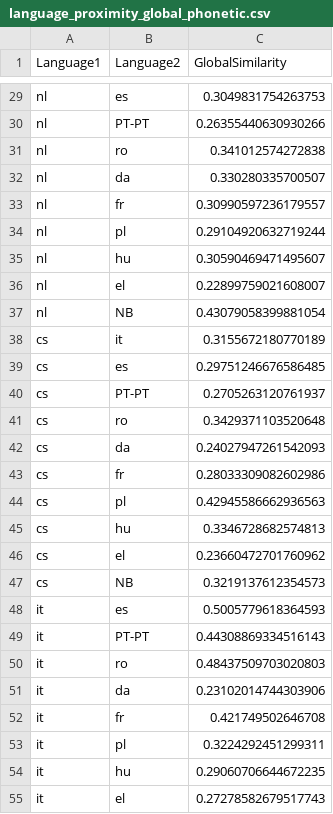
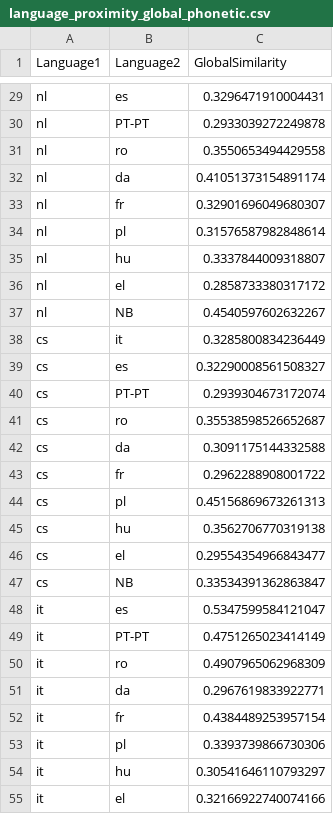
Before and after one commit to oliwiapietka/LanguageProximityAnalysis, a CSV file: data/language_proximity_global_phonetic.csv, drawn as a sheet; only a part is shown, gaps mark what is left out; the diff covers the shown part only; the diff names each change by its address in the sheet, - before the commit and + after, or states it on an @@ line.

```diff
--- a/data/language_proximity_global_phonetic.csv
+++ b/data/language_proximity_global_phonetic.csv
-C29 (GlobalSimilarity): 0.3049831754263753
+C29 (GlobalSimilarity): 0.3296471910004431
-C30 (GlobalSimilarity): 0.26355440630930266
+C30 (GlobalSimilarity): 0.2933039272249878
-C31 (GlobalSimilarity): 0.341012574272838
+C31 (GlobalSimilarity): 0.3550653494429558
-C32 (GlobalSimilarity): 0.330280335700507
+C32 (GlobalSimilarity): 0.41051373154891174
-C33 (GlobalSimilarity): 0.30990597236179557
+C33 (GlobalSimilarity): 0.32901696049680307
-C34 (GlobalSimilarity): 0.29104920632719244
+C34 (GlobalSimilarity): 0.31576587982848614
-C35 (GlobalSimilarity): 0.30590469471495607
+C35 (GlobalSimilarity): 0.3337844009318807
-C36 (GlobalSimilarity): 0.22899759021608007
+C36 (GlobalSimilarity): 0.2858733380317172
-C37 (GlobalSimilarity): 0.43079058399881054
+C37 (GlobalSimilarity): 0.4540597602632267
-C38 (GlobalSimilarity): 0.3155672180770189
+C38 (GlobalSimilarity): 0.3285800834236449
-C39 (GlobalSimilarity): 0.29751246676586485
+C39 (GlobalSimilarity): 0.32290008561508327
-C40 (GlobalSimilarity): 0.2705263120761937
+C40 (GlobalSimilarity): 0.2939304673172074
-C41 (GlobalSimilarity): 0.3429371103520648
+C41 (GlobalSimilarity): 0.35538598526652687
-C42 (GlobalSimilarity): 0.24027947261542093
+C42 (GlobalSimilarity): 0.3091175144332588
-C43 (GlobalSimilarity): 0.28033309082602986
+C43 (GlobalSimilarity): 0.2962288908001722
-C44 (GlobalSimilarity): 0.42945586662936563
+C44 (GlobalSimilarity): 0.45156869673261313
-C45 (GlobalSimilarity): 0.3346728682574813
+C45 (GlobalSimilarity): 0.3562706770319138
-C46 (GlobalSimilarity): 0.23660472701760962
+C46 (GlobalSimilarity): 0.29554354966843477
-C47 (GlobalSimilarity): 0.3219137612354573
+C47 (GlobalSimilarity): 0.33534391362863847
-C48 (GlobalSimilarity): 0.5005779618364593
+C48 (GlobalSimilarity): 0.5347599584121047
-C49 (GlobalSimilarity): 0.44308869334516143
+C49 (GlobalSimilarity): 0.4751265023414149
-C50 (GlobalSimilarity): 0.48437509703020803
+C50 (GlobalSimilarity): 0.4907965062968309
-C51 (GlobalSimilarity): 0.23102014744303906
+C51 (GlobalSimilarity): 0.2967619833922771
-C52 (GlobalSimilarity): 0.421749502646708
+C52 (GlobalSimilarity): 0.4384489253957154
-C53 (GlobalSimilarity): 0.3224292451299311
+C53 (GlobalSimilarity): 0.3393739866730306
-C54 (GlobalSimilarity): 0.29060706644672235
+C54 (GlobalSimilarity): 0.30541646110793297
-C55 (GlobalSimilarity): 0.27278582679517743
+C55 (GlobalSimilarity): 0.32166922740074166
```
Also changed, not shown: 64 edited cells elsewhere in this file, data/language_communities_lexical.csv, data/language_communities_phonetic.csv, 6 other files.
